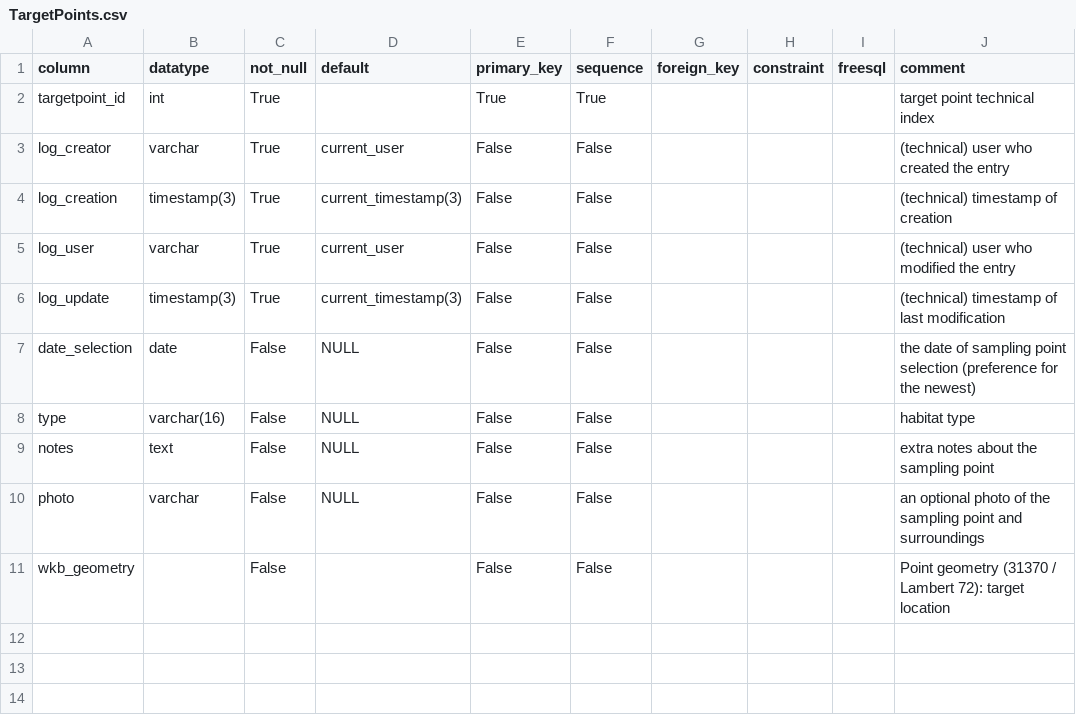
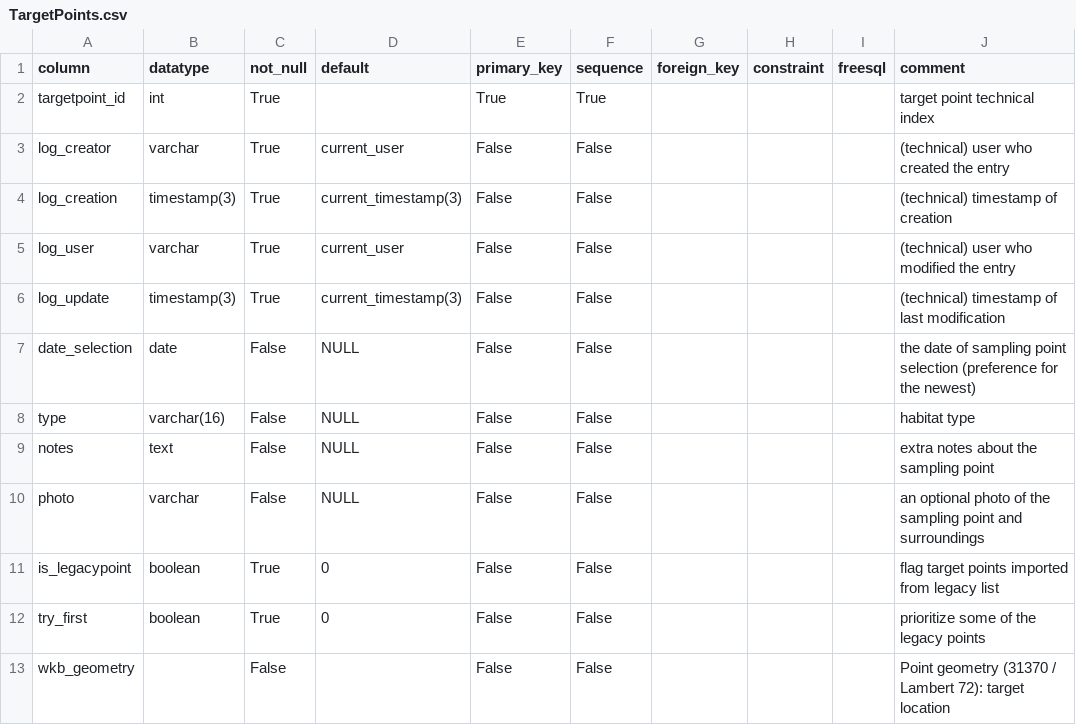
Before and after one commit to inbo/n2khab-mne-monitoring, a CSV file: 900_database_organization/loceval_dev_structure/TargetPoints.csv, drawn as a sheet.

Commit message:
db_tooldev: include "legacy" TargetPoints

```diff
--- a/900_database_organization/loceval_dev_structure/TargetPoints.csv
+++ b/900_database_organization/loceval_dev_structure/TargetPoints.csv
@@ -10,2 +10,4 @@ notes,text,False,NULL,False,False,,,,extra notes about the sampling point
 photo,varchar,False,NULL,False,False,,,,an optional photo of the sampling point and surroundings
+is_legacypoint,boolean,True,0,False,False,,,,flag target points imported from legacy list
+try_first,boolean,True,0,False,False,,,,prioritize some of the legacy points
 wkb_geometry,,False,,False,False,,,,Point geometry (31370 / Lambert 72): target location
```
Also changed, not shown: 900_database_organization/loceval_dev_structure/EXPOST.csv, 900_database_organization/loceval_dev_structure/VIEWS.csv, 12 other files.
